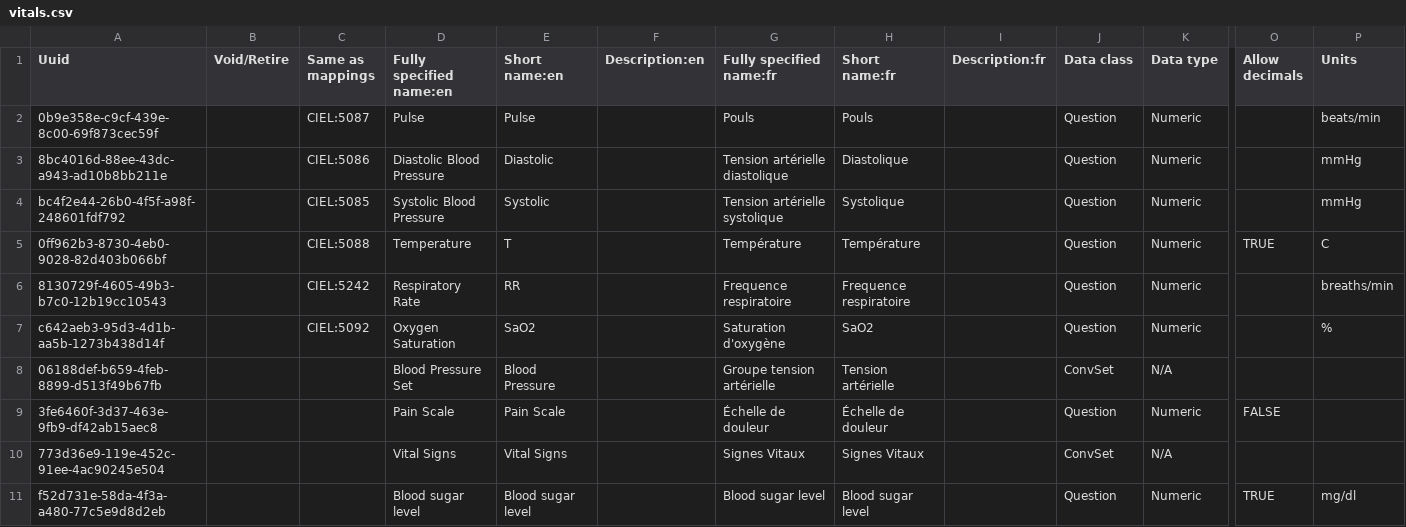
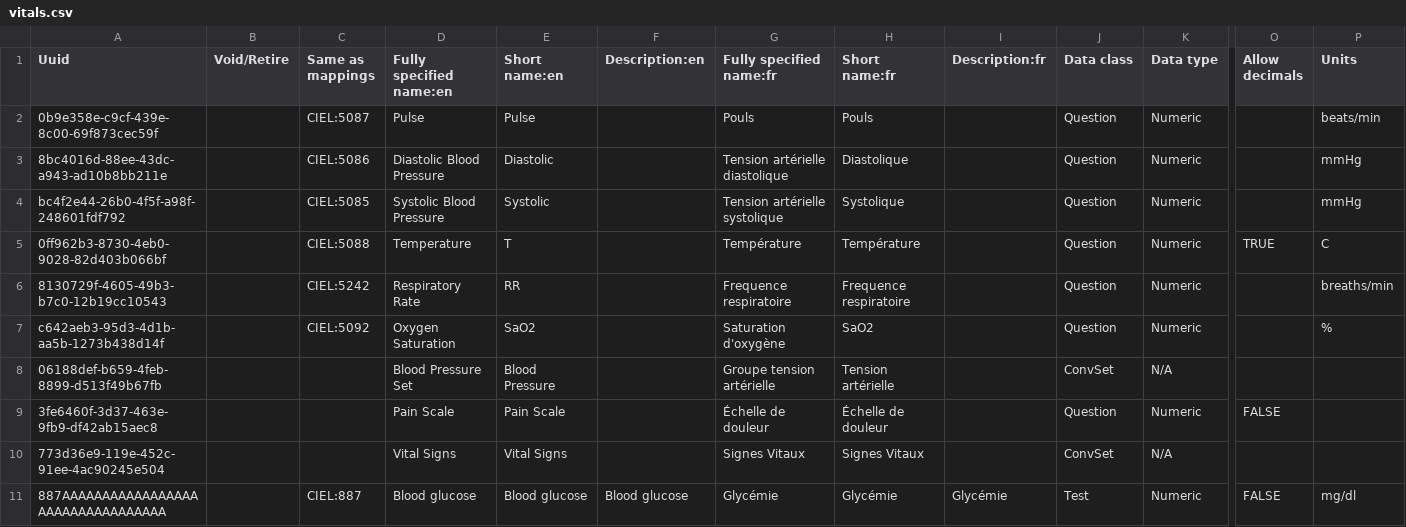
Before and after one commit to mekomsolutions/ozone-haiti, a CSV file: configs/openmrs/initializer_config/concepts/vitals.csv, drawn as a sheet; only a part is shown, gaps mark what is left out; removed rows and columns are numbered as before the commit, all else as after; rows hold the shown columns only; the diff names each change by its address in the sheet, - before the commit and + after, or states it on an @@ line.

Commit message:
HSC-539: Update concept UUID for blood glucose

```diff
--- a/configs/openmrs/initializer_config/concepts/vitals.csv
+++ b/configs/openmrs/initializer_config/concepts/vitals.csv
-row 11: f52d731e-58da-4f3a-a480-77c5e9d8d2eb |  |  | Blood sugar level | Blood sugar level |  | Blood sugar level | Blood sugar level |  | Question | Numeric | TRUE | mg/dl
+row 11: 887AAAAAAAAAAAAAAAAAAAAAAAAAAAAAAAAA |  | CIEL:887 | Blood glucose | Blood glucose | Blood glucose | Glycémie | Glycémie | Glycémie | Test | Numeric | FALSE | mg/dl
```
Also changed, not shown: 1 other file.
